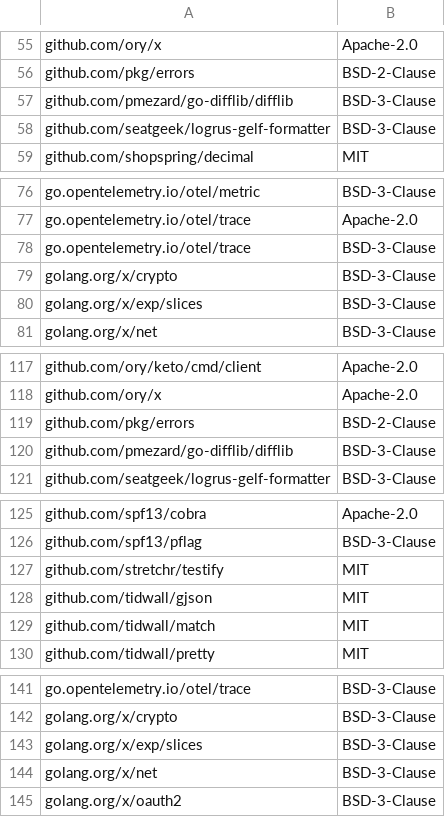
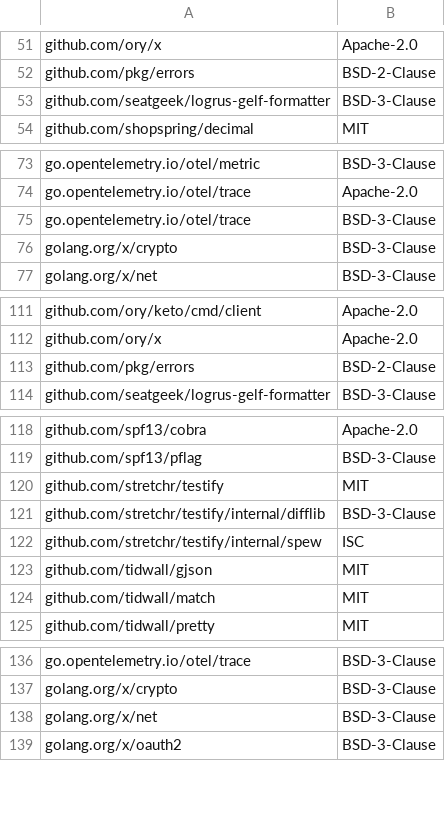
Before and after one commit to ory/cli, a CSV file: .reports/dep-licenses.csv, drawn as a sheet; only a part is shown, gaps mark what is left out; the diff covers the shown part only.

```diff
--- a/.reports/dep-licenses.csv
+++ b/.reports/dep-licenses.csv
@@ -56,3 +52,2 @@
 "github.com/pkg/errors","BSD-2-Clause"
-"github.com/pmezard/go-difflib/difflib","BSD-3-Clause"
 "github.com/seatgeek/logrus-gelf-formatter","BSD-3-Clause"
@@ -79,3 +76,2 @@
 "golang.org/x/crypto","BSD-3-Clause"
-"golang.org/x/exp/slices","BSD-3-Clause"
 "golang.org/x/net","BSD-3-Clause"
@@ -119,3 +113,2 @@
 "github.com/pkg/errors","BSD-2-Clause"
-"github.com/pmezard/go-difflib/difflib","BSD-3-Clause"
 "github.com/seatgeek/logrus-gelf-formatter","BSD-3-Clause"
@@ -127,2 +120,4 @@
 "github.com/stretchr/testify","MIT"
+"github.com/stretchr/testify/internal/difflib","BSD-3-Clause"
+"github.com/stretchr/testify/internal/spew","ISC"
 "github.com/tidwall/gjson","MIT"
@@ -142,3 +137,2 @@
 "golang.org/x/crypto","BSD-3-Clause"
-"golang.org/x/exp/slices","BSD-3-Clause"
 "golang.org/x/net","BSD-3-Clause"
```
Also changed, not shown: 2 added rows and 7 removed rows elsewhere in this file.
